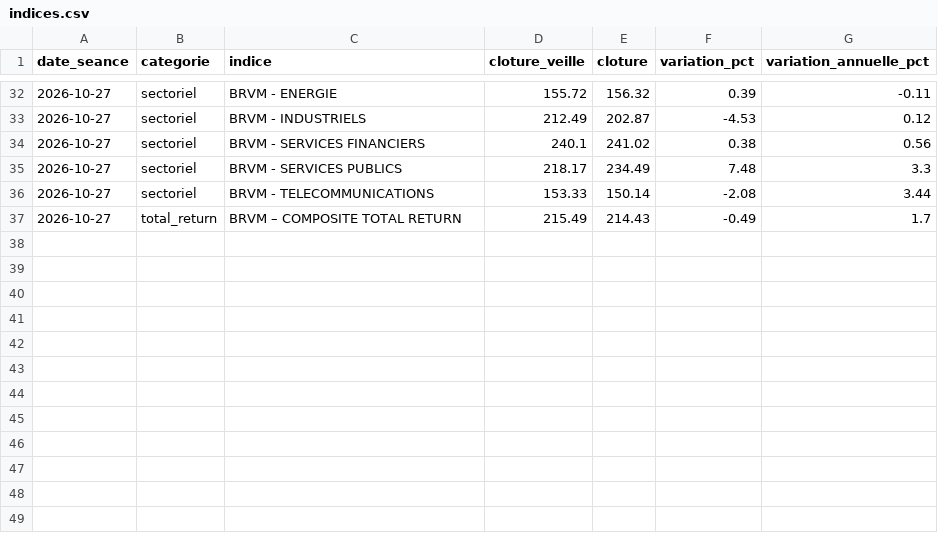
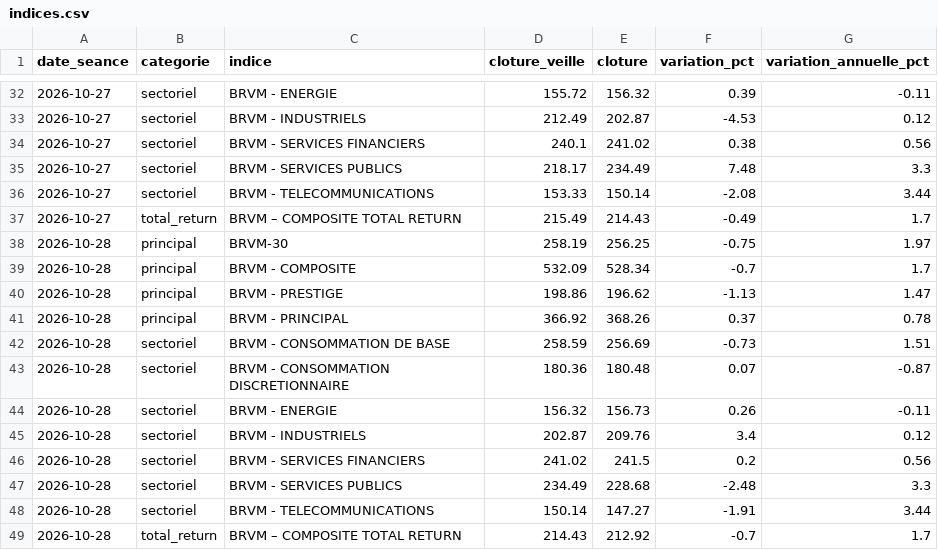
Before and after one commit to efa-africa/site-efa, a CSV file: data/brvm/indices.csv, drawn as a sheet; only a part is shown, gaps mark what is left out.

```diff
--- a/data/brvm/indices.csv
+++ b/data/brvm/indices.csv
@@ -37 +37,13 @@ date_seance,categorie,indice,cloture_veille,cloture,variation_pct,variation_annu
 2026-10-27,total_return,BRVM – COMPOSITE TOTAL RETURN,215.49,214.43,-0.49,1.7
+2026-10-28,principal,BRVM-30,258.19,256.25,-0.75,1.97
+2026-10-28,principal,BRVM - COMPOSITE,532.09,528.34,-0.7,1.7
+2026-10-28,principal,BRVM - PRESTIGE,198.86,196.62,-1.13,1.47
+2026-10-28,principal,BRVM - PRINCIPAL,366.92,368.26,0.37,0.78
+2026-10-28,sectoriel,BRVM - CONSOMMATION DE BASE,258.59,256.69,-0.73,1.51
+2026-10-28,sectoriel,BRVM - CONSOMMATION DISCRETIONNAIRE,180.36,180.48,0.07,-0.87
+2026-10-28,sectoriel,BRVM - ENERGIE,156.32,156.73,0.26,-0.11
+2026-10-28,sectoriel,BRVM - INDUSTRIELS,202.87,209.76,3.4,0.12
+2026-10-28,sectoriel,BRVM - SERVICES FINANCIERS,241.02,241.5,0.2,0.56
+2026-10-28,sectoriel,BRVM - SERVICES PUBLICS,234.49,228.68,-2.48,3.3
+2026-10-28,sectoriel,BRVM - TELECOMMUNICATIONS,150.14,147.27,-1.91,3.44
+2026-10-28,total_return,BRVM – COMPOSITE TOTAL RETURN,214.43,212.92,-0.7,1.7
```
Also changed, not shown: data/brvm/actions.csv, 3 other files.
